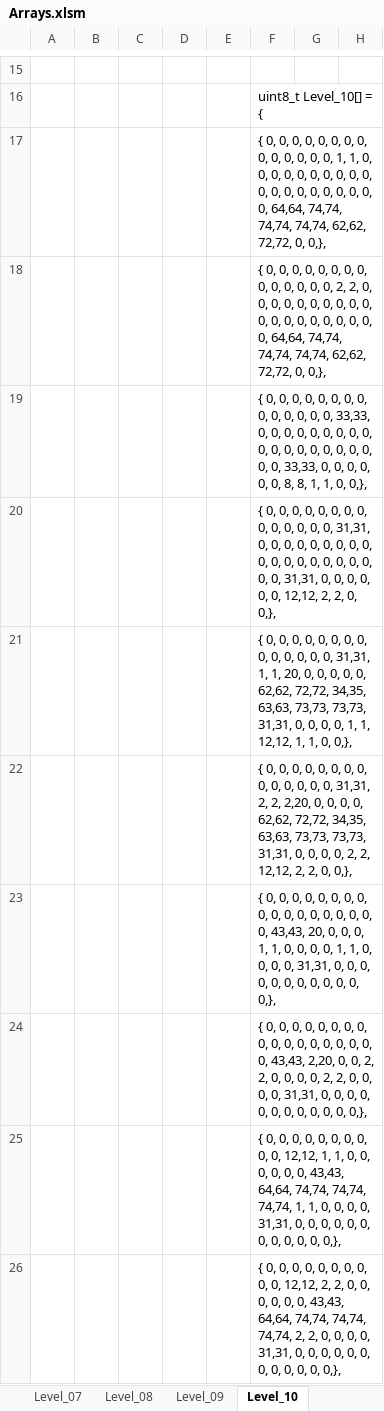
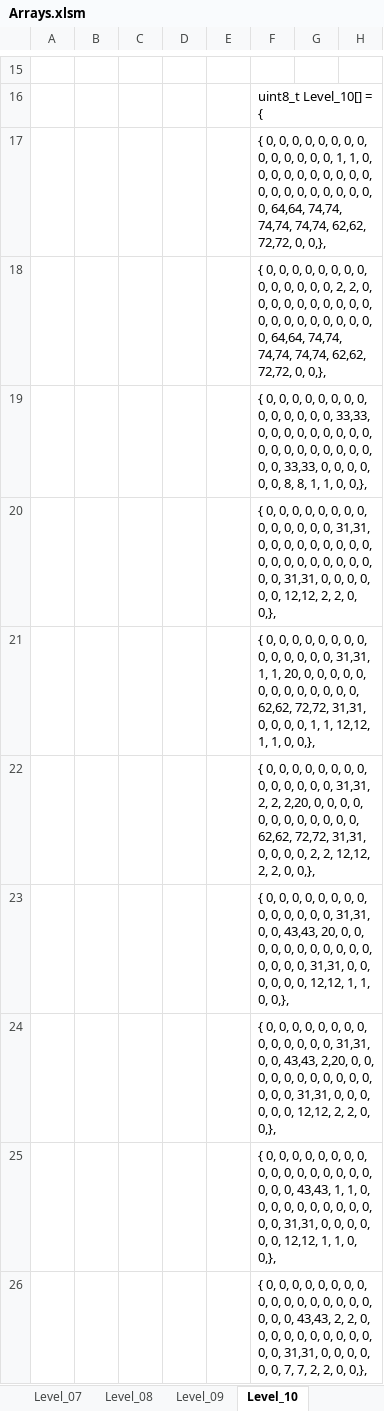
Before and after one commit to Press-Play-On-Tape/ChakanaChallenge, an Excel workbook: Arrays.xlsm, sheet Level_10, drawn as a sheet; only a part is shown, gaps mark what is left out; values as stored, in another font and other column widths than the file's, no borders; charts and pictures not drawn; the diff covers the shown part only; the diff names each change by its address in the sheet, - before the commit and + after, or states it on an @@ line.

```diff
--- a/Arrays.xlsm (sheet Level_10)
+++ b/Arrays.xlsm (sheet Level_10)
-F21: …0, 0, 62,62, 72,72, 34,35, 63,63, 73,73, 73,73, 31,31, 0,…
+F21: …0, 0, 0, 0, 0, 0, 0, 0, 0, 0, 62,62, 72,72, 31,31, 0,…
-F22: …0, 0, 62,62, 72,72, 34,35, 63,63, 73,73, 73,73, 31,31, 0,…
+F22: …0, 0, 0, 0, 0, 0, 0, 0, 0, 0, 62,62, 72,72, 31,31, 0,…
-F23: …0, 0, 0, 0, 0, 0, 43,43, 20, 0, 0, 0, 1, 1, 0, 0, 0, 0, 1, 1, 0, 0, 0, 0, 31,31, 0, 0, 0, 0, 0, 0, 0, 0, 0, 0, 0, 0,},
+F23: …0, 0, 31,31, 0, 0, 43,43, 20, 0, 0, 0, 0, 0, 0, 0, 0, 0, 0, 0, 0, 0, 0, 0, 31,31, 0, 0, 0, 0, 0, 0, 12,12, 1, 1, 0, 0,},
-F24: …0, 0, 0, 0, 0, 0, 43,43, 2,20, 0, 0, 2, 2, 0, 0, 0, 0, 2, 2, 0, 0, 0, 0, 31,31, 0, 0, 0, 0, 0, 0, 0, 0, 0, 0, 0, 0,},
+F24: …0, 0, 31,31, 0, 0, 43,43, 2,20, 0, 0, 0, 0, 0, 0, 0, 0, 0, 0, 0, 0, 0, 0, 31,31, 0, 0, 0, 0, 0, 0, 12,12, 2, 2, 0, 0,},
-F25: …0, 0, 12,12, 1, 1, 0, 0, 0, 0, 0, 0, 43,43, 64,64, 74,74, 74,74, 74,74, 1, 1, 0, 0, 0, 0, 31,31, 0, 0, 0, 0, 0, 0, 0, 0, 0, 0, 0, 0,},
+F25: …0, 0, 0, 0, 0, 0, 0, 0, 0, 0, 0, 0, 43,43, 1, 1, 0, 0, 0, 0, 0, 0, 0, 0, 0, 0, 0, 0, 31,31, 0, 0, 0, 0, 0, 0, 12,12, 1, 1, 0, 0,},
-F26: …0, 0, 12,12, 2, 2, 0, 0, 0, 0, 0, 0, 43,43, 64,64, 74,74, 74,74, 74,74, 2, 2, 0, 0, 0, 0, 31,31, 0, 0, 0, 0, 0, 0, 0, 0, 0, 0, 0, 0,},
+F26: …0, 0, 0, 0, 0, 0, 0, 0, 0, 0, 0, 0, 43,43, 2, 2, 0, 0, 0, 0, 0, 0, 0, 0, 0, 0, 0, 0, 31,31, 0, 0, 0, 0, 0, 0, 7, 7, 2, 2, 0, 0,},
```
Also changed, not shown: 7 edited cells elsewhere in this sheet, sheet Hidden, sheet Level_01, sheet Level_05, sheet Level_04, sheet Level_00, sheet Level_03, 5 more sheets, other sheet tabs, charts or pictures, 7 other files.
